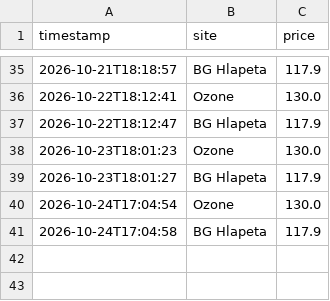
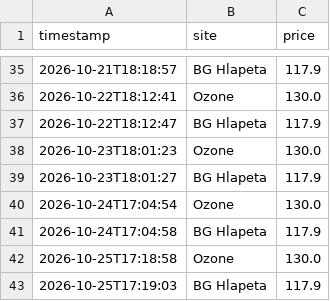
Before and after one commit to MPetrov23/price-tracker, a CSV file: price_history.csv, drawn as a sheet; only a part is shown, gaps mark what is left out.

```diff
--- a/price_history.csv
+++ b/price_history.csv
@@ -41 +41,3 @@ timestamp,site,price
 2026-10-24T17:04:58,BG Hlapeta,117.9
+2026-10-25T17:18:58,Ozone,130.0
+2026-10-25T17:19:03,BG Hlapeta,117.9
```
